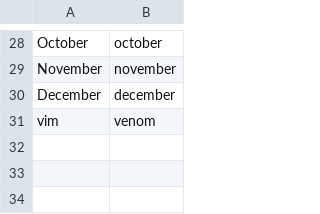
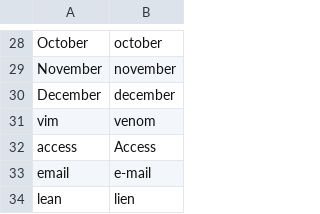
Before and after one commit to tremol/knausj_talon, a CSV file: settings/words_to_replace.csv, drawn as a sheet; only a part is shown, gaps mark what is left out; the diff names each change by its address in the sheet, - before the commit and + after, or states it on an @@ line.

```diff
--- a/settings/words_to_replace.csv
+++ b/settings/words_to_replace.csv
+row 32: access | Access
+row 33: email | e-mail
+row 34: lean | lien
```
Also changed, not shown: 5 other files.
